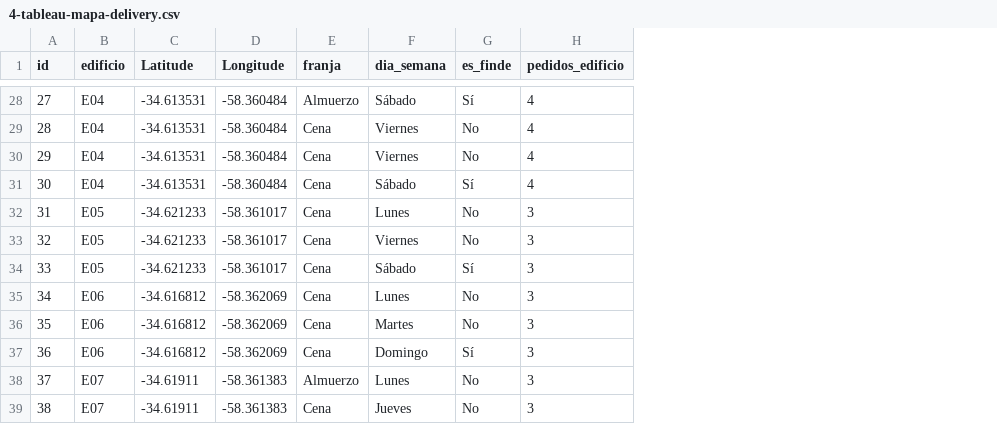
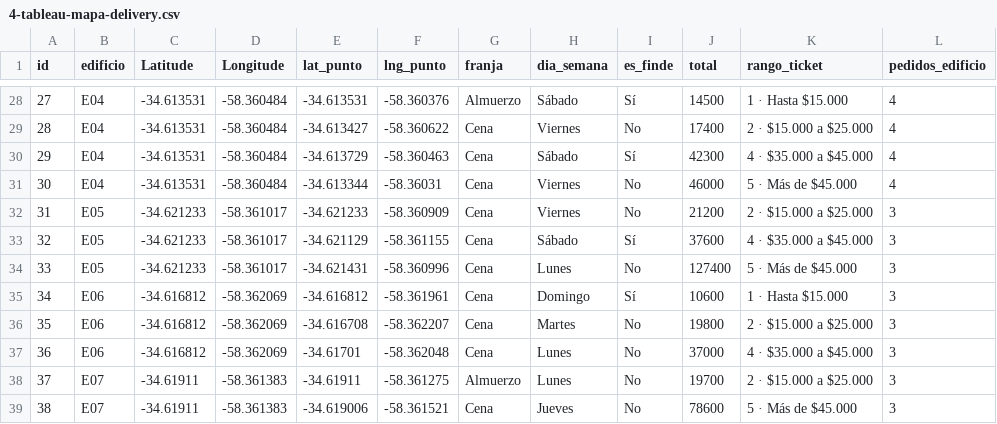
Before and after one commit to gianlugiannine/infovis, a CSV file: datos/4-tableau-mapa-delivery.csv, drawn as a sheet; only a part is shown, gaps mark what is left out; addresses are those after the commit; the diff covers the shown part only; the diff names each change by its address in the sheet, - before the commit and + after, or states it on an @@ line.

```diff
--- a/datos/4-tableau-mapa-delivery.csv
+++ b/datos/4-tableau-mapa-delivery.csv
+column E (lat_punto), rows 28-39: -34.613531 | -34.613427 | -34.613729 | -34.613344 | -34.621233 | -34.621129 | -34.621431 | -34.616812 | -34.616708 | -34.61701 | -34.61911 | -34.619006
+column F (lng_punto), rows 28-39: -58.360376 | -58.360622 | -58.360463 | -58.36031 | -58.360909 | -58.361155 | -58.360996 | -58.361961 | -58.362207 | -58.362048 | -58.361275 | -58.361521
+column J (total), rows 28-39: 14500 | 17400 | 42300 | 46000 | 21200 | 37600 | 127400 | 10600 | 19800 | 37000 | 19700 | 78600
+column K (rango_ticket), rows 28-39: 1 · Hasta $15.000 | 2 · $15.000 a $25.000 | 4 · $35.000 a $45.000 | 5 · Más de $45.000 | 2 · $15.000 a $25.000 | 4 · $35.000 a $45.000 | 5 · Más de $45.000 | 1 · Hasta $15.000 | 2 · $15.000 a $25.000 | 4 · $35.000 a $45.000 | 2 · $15.000 a $25.000 | 5 · Más de $45.000
-H30 (dia_semana): Viernes
+H30 (dia_semana): Sábado
-I30 (es_finde): No
+I30 (es_finde): Sí
-H31 (dia_semana): Sábado
+H31 (dia_semana): Viernes
-I31 (es_finde): Sí
+I31 (es_finde): No
-H32 (dia_semana): Lunes
+H32 (dia_semana): Viernes
-H33 (dia_semana): Viernes
+H33 (dia_semana): Sábado
-I33 (es_finde): No
+I33 (es_finde): Sí
-H34 (dia_semana): Sábado
+H34 (dia_semana): Lunes
-I34 (es_finde): Sí
+I34 (es_finde): No
-H35 (dia_semana): Lunes
+H35 (dia_semana): Domingo
-I35 (es_finde): No
+I35 (es_finde): Sí
-H37 (dia_semana): Domingo
+H37 (dia_semana): Lunes
-I37 (es_finde): Sí
+I37 (es_finde): No
```
Also changed, not shown: 44 edited cells elsewhere in this file, 2 other files.
